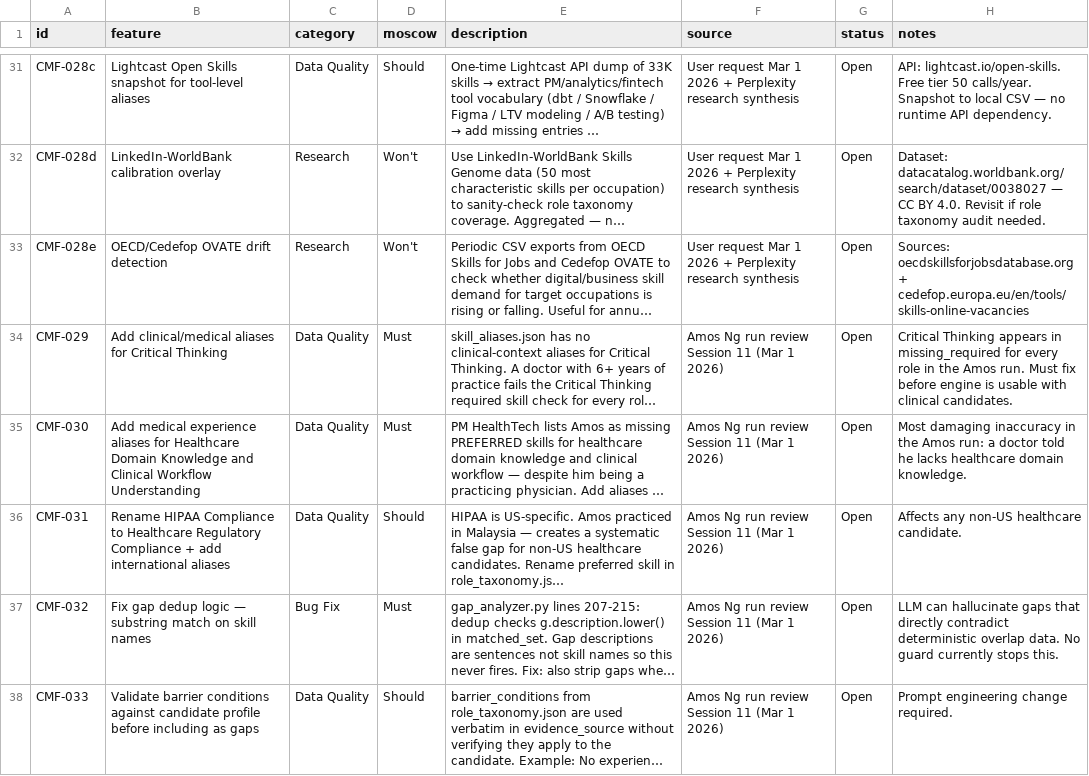
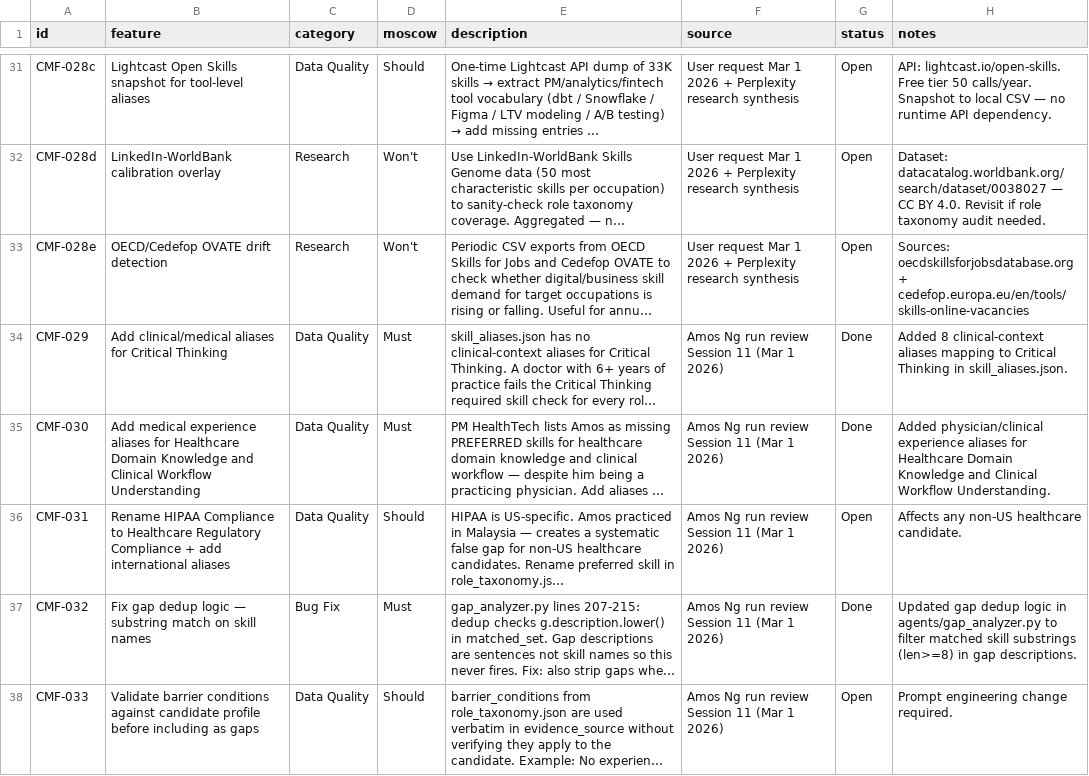
Before and after one commit to nathanaeljyhlee/career-alignment, a CSV file: feature-roadmap.csv, drawn as a sheet; only a part is shown, gaps mark what is left out; long unchanged cells end in …; the diff covers the shown part only; the diff names each change by its address in the sheet, - before the commit and + after, or states it on an @@ line.

Commit message:
Session 12: complete priority CMF data and dedup fixes

```diff
--- a/feature-roadmap.csv
+++ b/feature-roadmap.csv
-G34:G35 (status): Open
+G34:G35 (status): Done
-H34 (notes): Critical Thinking appears in missing_required for every role in the Amos run. Must fix before engine is usable with clinical candidates.
+H34 (notes): Added 8 clinical-context aliases mapping to Critical Thinking in skill_aliases.json.
-H35 (notes): Most damaging inaccuracy in the Amos run: a doctor told he lacks healthcare domain knowledge.
+H35 (notes): Added physician/clinical experience aliases for Healthcare Domain Knowledge and Clinical Workflow Understanding.
-G37 (status): Open
+G37 (status): Done
-H37 (notes): LLM can hallucinate gaps that directly contradict deterministic overlap data. No guard currently stops this.
+H37 (notes): Updated gap dedup logic in agents/gap_analyzer.py to filter matched skill substrings (len>=8) in gap descriptions.
```
Also changed, not shown: 7 edited cells elsewhere in this file, 5 other files.
